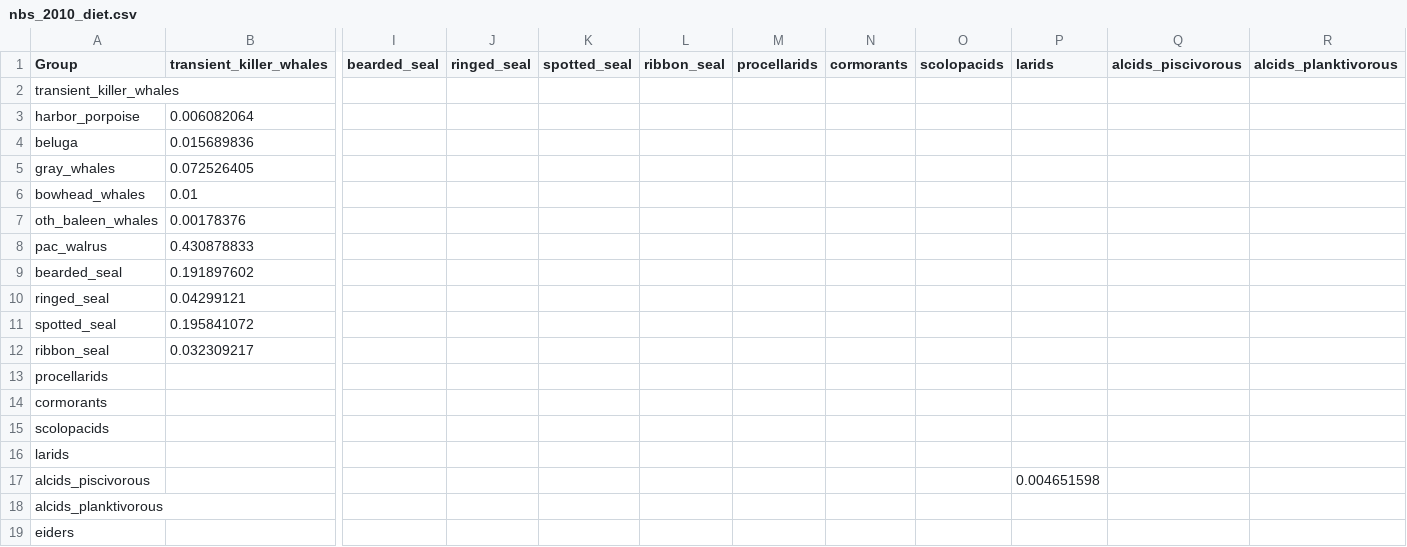
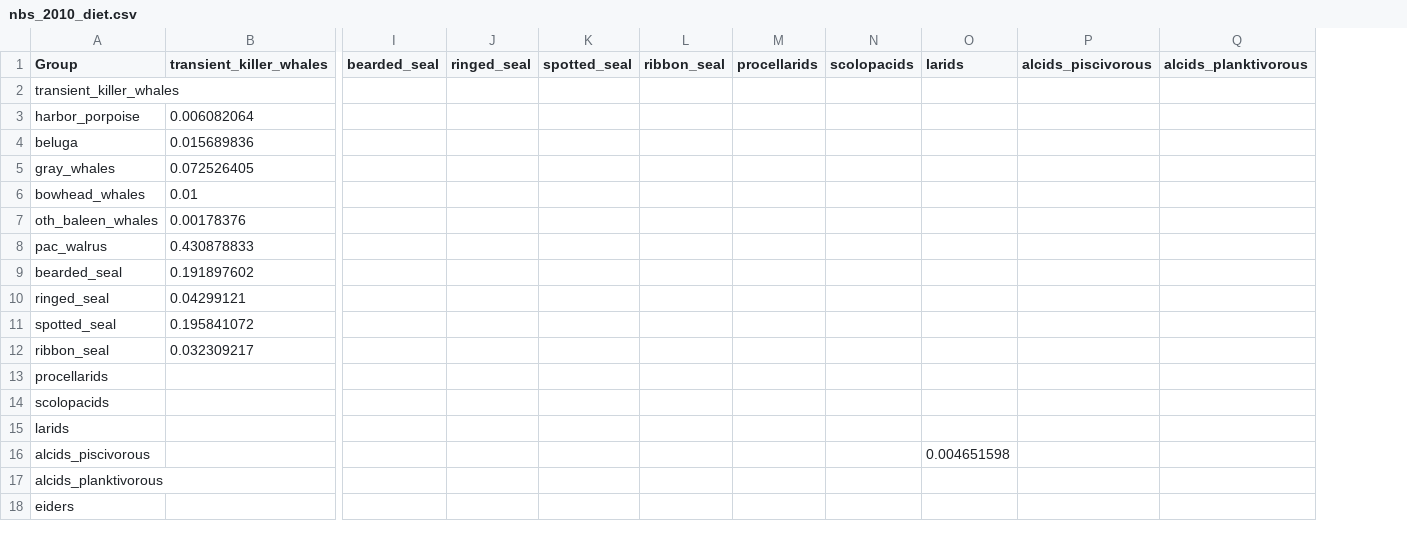
Before and after one commit to aw2113/aclim_nbs_rpath, a CSV file: model/nbs_2010_diet.csv, drawn as a sheet; only a part is shown, gaps mark what is left out; rows hold the shown columns only; the diff names each change by its address in the sheet, - before the commit and + after, or states it on an @@ line.

Commit message:
Removed cormorants from the model

```diff
--- a/model/nbs_2010_diet.csv
+++ b/model/nbs_2010_diet.csv
-column N (cormorants), empty
-row 14: cormorants
```
Also changed, not shown: model/nbs_2010_base.csv.
